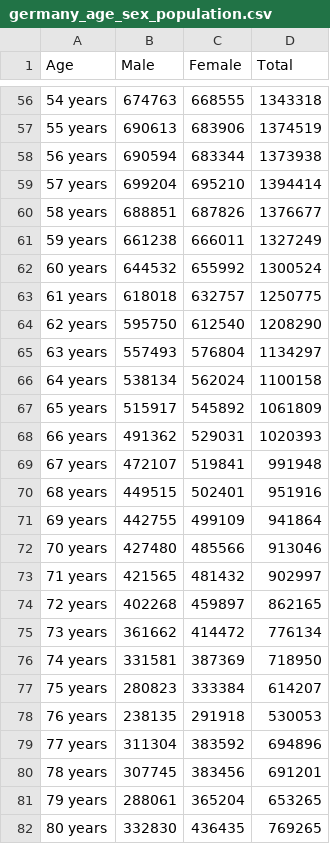
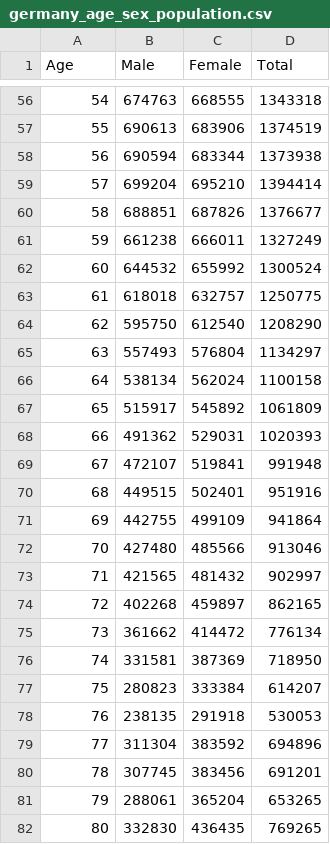
Before and after one commit to HomeSeeker88/DemoGauge, a CSV file: Data/Germany/germany_age_sex_population.csv, drawn as a sheet; only a part is shown, gaps mark what is left out; the diff covers the shown part only; the diff names each change by its address in the sheet, - before the commit and + after, or states it on an @@ line.

```diff
--- a/Data/Germany/germany_age_sex_population.csv
+++ b/Data/Germany/germany_age_sex_population.csv
-A56 (Age): 54 years
+A56 (Age): 54
-A57 (Age): 55 years
+A57 (Age): 55
-A58 (Age): 56 years
+A58 (Age): 56
-A59 (Age): 57 years
+A59 (Age): 57
-A60 (Age): 58 years
+A60 (Age): 58
-A61 (Age): 59 years
+A61 (Age): 59
-A62 (Age): 60 years
+A62 (Age): 60
-A63 (Age): 61 years
+A63 (Age): 61
-A64 (Age): 62 years
+A64 (Age): 62
-A65 (Age): 63 years
+A65 (Age): 63
-A66 (Age): 64 years
+A66 (Age): 64
-A67 (Age): 65 years
+A67 (Age): 65
-A68 (Age): 66 years
+A68 (Age): 66
-A69 (Age): 67 years
+A69 (Age): 67
-A70 (Age): 68 years
+A70 (Age): 68
-A71 (Age): 69 years
+A71 (Age): 69
-A72 (Age): 70 years
+A72 (Age): 70
-A73 (Age): 71 years
+A73 (Age): 71
-A74 (Age): 72 years
+A74 (Age): 72
-A75 (Age): 73 years
+A75 (Age): 73
-A76 (Age): 74 years
+A76 (Age): 74
-A77 (Age): 75 years
+A77 (Age): 75
-A78 (Age): 76 years
+A78 (Age): 76
-A79 (Age): 77 years
+A79 (Age): 77
-A80 (Age): 78 years
+A80 (Age): 78
-A81 (Age): 79 years
+A81 (Age): 79
-A82 (Age): 80 years
+A82 (Age): 80
```
Also changed, not shown: 60 edited cells elsewhere in this file, Data/UK/uk_age_sex_population.csv, 5 other files.
